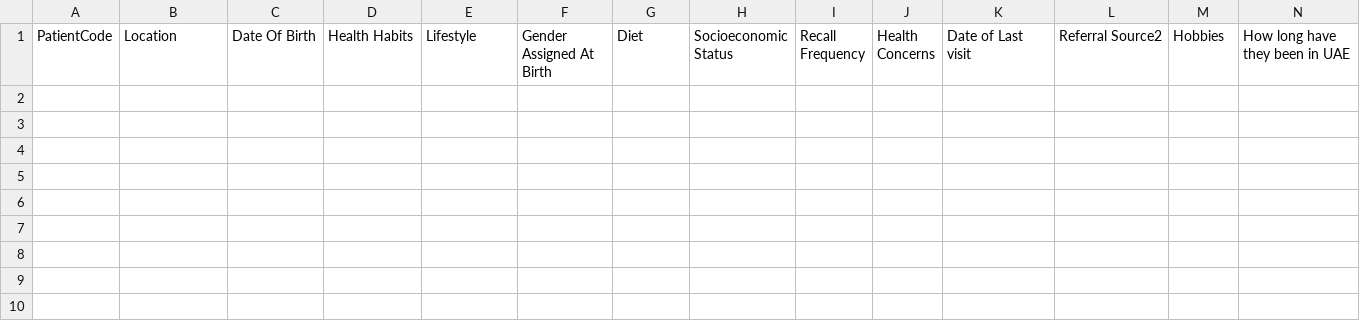
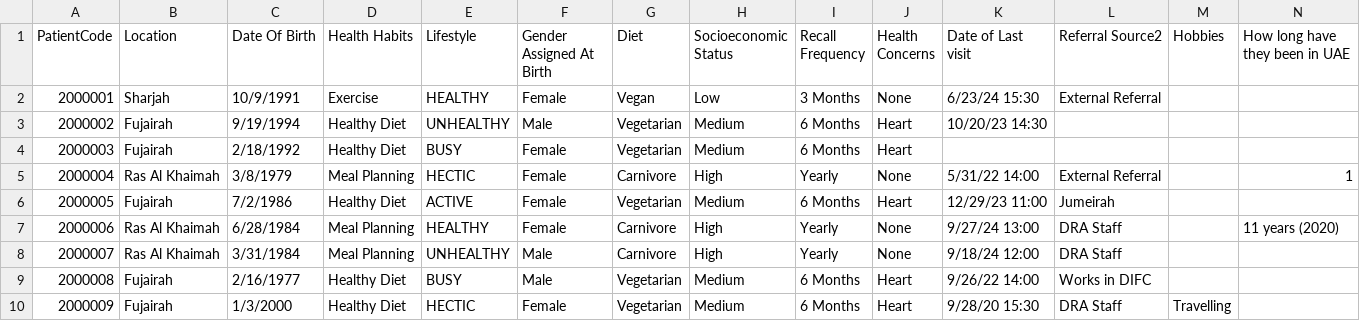
Before and after one commit to reecemelnick/COMP3800-Group20, a CSV file: raw_data/example.csv, drawn as a sheet; only a part is shown; rows hold the shown columns only; the diff names each change by its address in the sheet, - before the commit and + after, or states it on an @@ line.

Commit message:
add some rows

```diff
--- a/raw_data/example.csv
+++ b/raw_data/example.csv
+row 2: 2000001 | Sharjah | 10/9/1991 | Exercise | HEALTHY | Female | Vegan | Low | 3 Months | None | 6/23/24 15:30 | External Referral
+row 3: 2000002 | Fujairah | 9/19/1994 | Healthy Diet | UNHEALTHY | Male | Vegetarian | Medium | 6 Months | Heart | 10/20/23 14:30
+row 4: 2000003 | Fujairah | 2/18/1992 | Healthy Diet | BUSY | Female | Vegetarian | Medium | 6 Months | Heart
+row 5: 2000004 | Ras Al Khaimah | 3/8/1979 | Meal Planning | HECTIC | Female | Carnivore | High | Yearly | None | 5/31/22 14:00 | External Referral |  | 1
+row 6: 2000005 | Fujairah | 7/2/1986 | Healthy Diet | ACTIVE | Female | Vegetarian | Medium | 6 Months | Heart | 12/29/23 11:00 | Jumeirah
+row 7: 2000006 | Ras Al Khaimah | 6/28/1984 | Meal Planning | HEALTHY | Female | Carnivore | High | Yearly | None | 9/27/24 13:00 | DRA Staff |  | 11 years (2020)
+row 8: 2000007 | Ras Al Khaimah | 3/31/1984 | Meal Planning | UNHEALTHY | Male | Carnivore | High | Yearly | None | 9/18/24 12:00 | DRA Staff
+row 9: 2000008 | Fujairah | 2/16/1977 | Healthy Diet | BUSY | Male | Vegetarian | Medium | 6 Months | Heart | 9/26/22 14:00 | Works in DIFC
+row 10: 2000009 | Fujairah | 1/3/2000 | Healthy Diet | HECTIC | Female | Vegetarian | Medium | 6 Months | Heart | 9/28/20 15:30 | DRA Staff | Travelling
```
